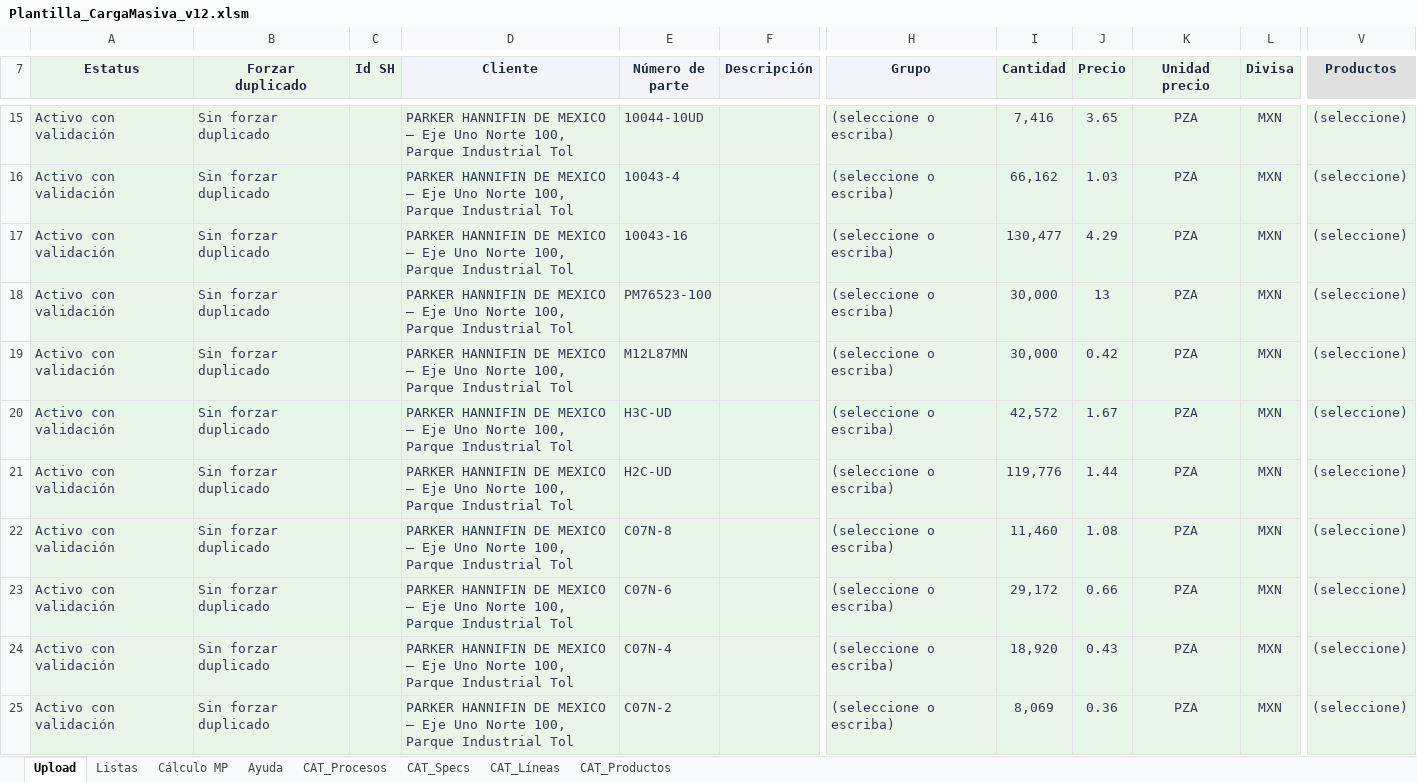
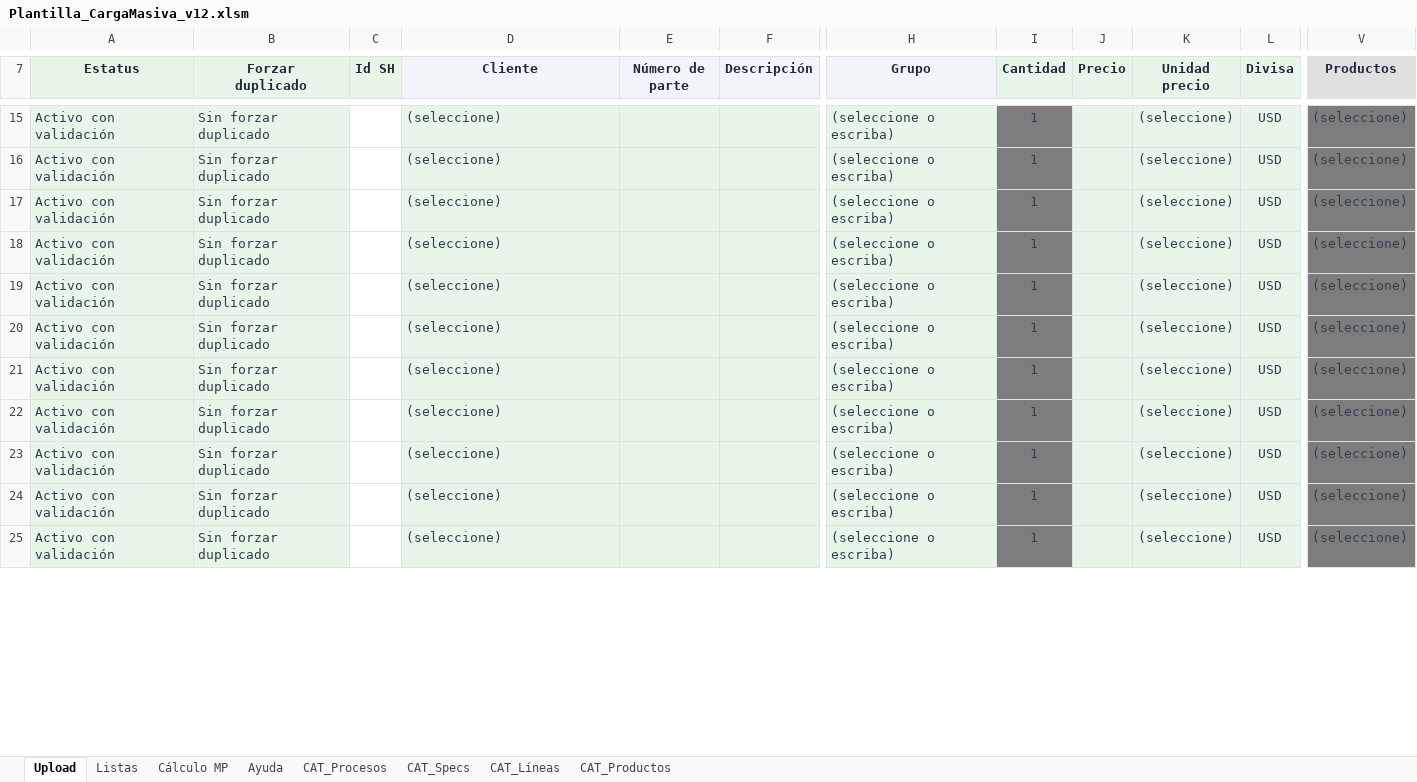
Before and after one commit to oviazcan/SteelheadAutomator, an Excel workbook: remote/templates/Plantilla_CargaMasiva_v12.xlsm, sheet Upload, drawn as a sheet; only a part is shown, gaps mark what is left out; values as stored, in another font and other column widths than the file's, no borders; charts and pictures and conditional formats not drawn; the diff covers the shown part only; the diff names each change by its address in the sheet, - before the commit and + after, or states it on an @@ line.

```diff
--- a/remote/templates/Plantilla_CargaMasiva_v12.xlsm (sheet Upload)
+++ b/remote/templates/Plantilla_CargaMasiva_v12.xlsm (sheet Upload)
-C15:C25 fill: #E8F5E9
+C15:C25 fill: none
-D15:D25 (Cliente): PARKER HANNIFIN DE MEXICO — Eje Uno Norte 100, Parque Industrial Tol
+D15:D25 (Cliente): (seleccione)
-E15 (Número de parte): 10044-10UD
+E15 (Número de parte): (empty)
-I15:I25 fill: #E8F5E9
+I15:I25 fill: #7D7D7D
-I15 (Cantidad): 7,416
+I15 (Cantidad): 1
-J15 (Precio): 3.65
+J15 (Precio): (empty)
-K15:K25 (Unidad precio): PZA
+K15:K25 (Unidad precio): (seleccione)
-L15:L25 (Divisa): MXN
+L15:L25 (Divisa): USD
-V15:V25 fill: #E8F5E9
+V15:V25 fill: #7D7D7D
-E16 (Número de parte): 10043-4
+E16 (Número de parte): (empty)
-I16 (Cantidad): 66,162
+I16 (Cantidad): 1
-J16 (Precio): 1.03
+J16 (Precio): (empty)
-E17 (Número de parte): 10043-16
+E17 (Número de parte): (empty)
-I17 (Cantidad): 130,477
+I17 (Cantidad): 1
-J17 (Precio): 4.29
+J17 (Precio): (empty)
-E18 (Número de parte): PM76523-100
+E18 (Número de parte): (empty)
-I18:I19 (Cantidad): 30,000
+I18:I19 (Cantidad): 1
-J18 (Precio): 13
+J18 (Precio): (empty)
-E19 (Número de parte): M12L87MN
+E19 (Número de parte): (empty)
-J19 (Precio): 0.42
+J19 (Precio): (empty)
-E20 (Número de parte): H3C-UD
+E20 (Número de parte): (empty)
-I20 (Cantidad): 42,572
+I20 (Cantidad): 1
-J20 (Precio): 1.67
+J20 (Precio): (empty)
-E21 (Número de parte): H2C-UD
+E21 (Número de parte): (empty)
-I21 (Cantidad): 119,776
+I21 (Cantidad): 1
-J21 (Precio): 1.44
+J21 (Precio): (empty)
-E22 (Número de parte): C07N-8
+E22 (Número de parte): (empty)
-I22 (Cantidad): 11,460
+I22 (Cantidad): 1
-J22 (Precio): 1.08
+J22 (Precio): (empty)
-E23 (Número de parte): C07N-6
+E23 (Número de parte): (empty)
-I23 (Cantidad): 29,172
+I23 (Cantidad): 1
-J23 (Precio): 0.66
+J23 (Precio): (empty)
-E24 (Número de parte): C07N-4
+E24 (Número de parte): (empty)
-I24 (Cantidad): 18,920
+I24 (Cantidad): 1
-J24 (Precio): 0.43
+J24 (Precio): (empty)
-E25 (Número de parte): C07N-2
+E25 (Número de parte): (empty)
-I25 (Cantidad): 8,069
+I25 (Cantidad): 1
-J25 (Precio): 0.36
+J25 (Precio): (empty)
```
Also changed, not shown: 436 edited cells and cell formats elsewhere in this sheet, sheet Listas, sheet CAT_Specs, sheet CAT_Procesos, sheet Cálculo MP, formulas that keep their value, remote/templates/Plantilla_CargaMasiva_v12_compatibilidad.xlsm, 1 other file.
